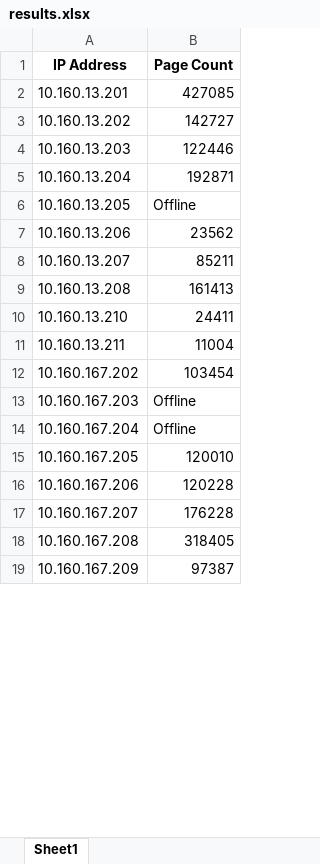
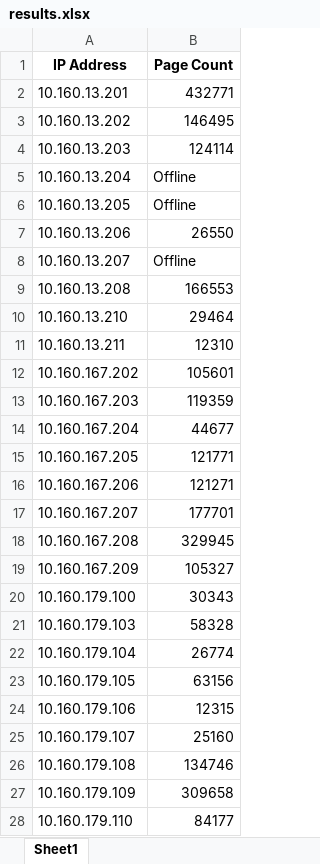
Before and after one commit to serbanzsolt/Printer-PageCounter, an Excel workbook: results.xlsx, sheet Sheet1, drawn as a sheet; only a part is shown; values as stored, in another font and other column widths than the file's, no borders; the diff covers the shown part only; the diff names each change by its address in the sheet, - before the commit and + after, or states it on an @@ line.

```diff
--- a/results.xlsx (sheet Sheet1)
+++ b/results.xlsx (sheet Sheet1)
-B2 (Page Count): 427085
+B2 (Page Count): 432771
-B3 (Page Count): 142727
+B3 (Page Count): 146495
-B4 (Page Count): 122446
+B4 (Page Count): 124114
-B5 (Page Count): 192871
+B5 (Page Count): Offline
-B7 (Page Count): 23562
+B7 (Page Count): 26550
-B8 (Page Count): 85211
+B8 (Page Count): Offline
-B9 (Page Count): 161413
+B9 (Page Count): 166553
-B10 (Page Count): 24411
+B10 (Page Count): 29464
-B11 (Page Count): 11004
+B11 (Page Count): 12310
-B12 (Page Count): 103454
+B12 (Page Count): 105601
-B13 (Page Count): Offline
+B13 (Page Count): 119359
-B14 (Page Count): Offline
+B14 (Page Count): 44677
-B15 (Page Count): 120010
+B15 (Page Count): 121771
-B16 (Page Count): 120228
+B16 (Page Count): 121271
-B17 (Page Count): 176228
+B17 (Page Count): 177701
-B18 (Page Count): 318405
+B18 (Page Count): 329945
-B19 (Page Count): 97387
+B19 (Page Count): 105327
+row 20: 10.160.179.100 | 30343
+row 21: 10.160.179.103 | 58328
+row 22: 10.160.179.104 | 26774
+row 23: 10.160.179.105 | 63156
+row 24: 10.160.179.106 | 12315
+row 25: 10.160.179.107 | 25160
+row 26: 10.160.179.108 | 134746
+row 27: 10.160.179.109 | 309658
+row 28: 10.160.179.110 | 84177
```
Also changed, not shown: 35 added rows, 49 removed rows, 2 moved rows and 43 edited cells elsewhere in this sheet, ip.xlsx, ip_addresses.xlsx, 4 other files.
